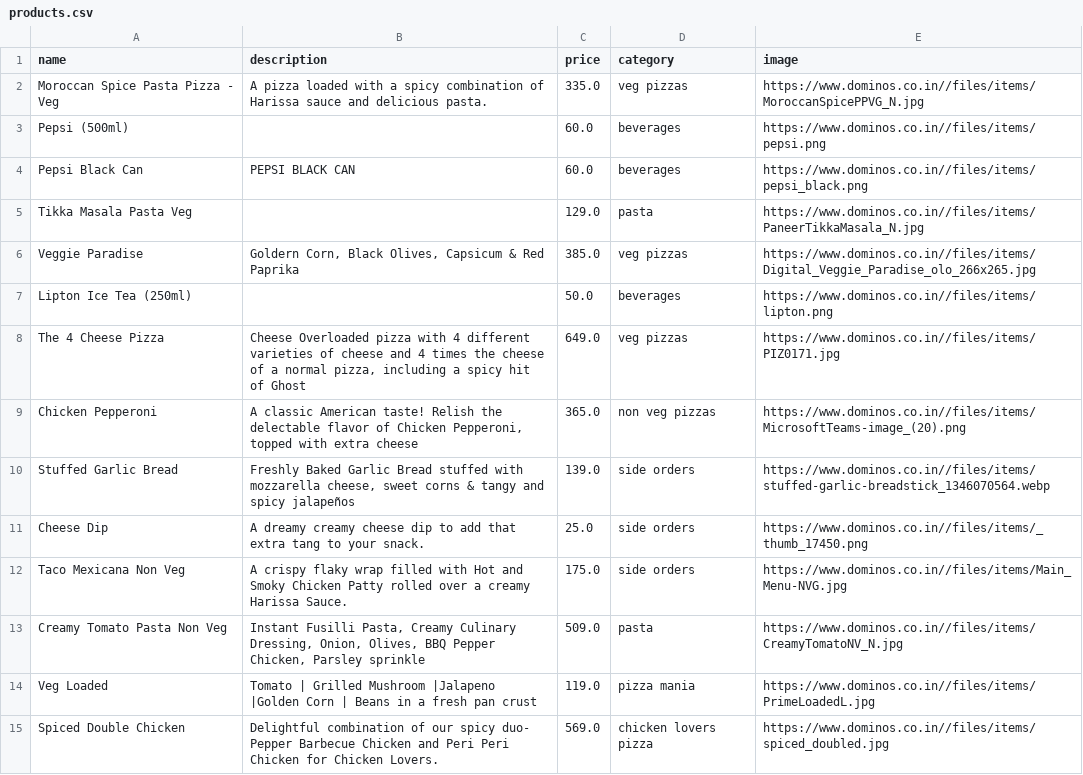
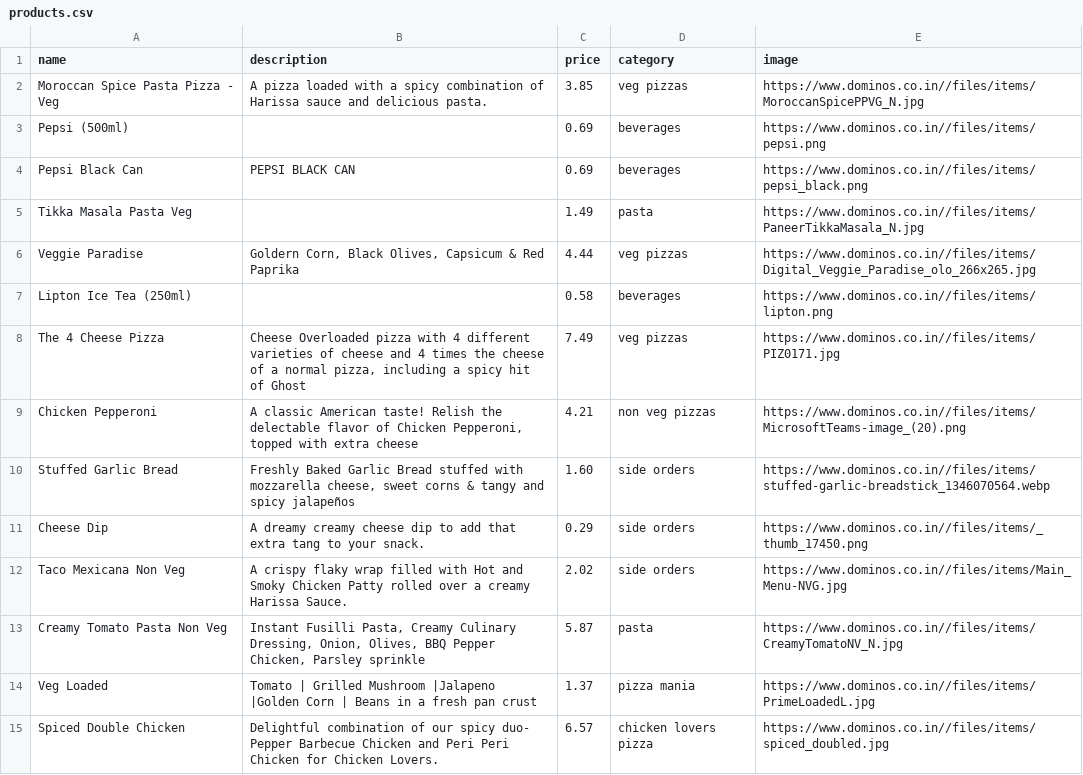
Before and after one commit to alfaromeo13/Pizza-Shop-Project, a CSV file: mysql/data/products.csv, drawn as a sheet; only a part is shown; the diff covers the shown part only.

```diff
--- a/mysql/data/products.csv
+++ b/mysql/data/products.csv
@@ -1,15 +1,15 @@
 name,description,price,category,image
-Moroccan Spice Pasta Pizza - Veg,A pizza loaded with a spicy combination of Harissa sauce and delicious pasta.,335.0,veg pizzas,https://www.dominos.co.in//files/items/MoroccanSpicePPVG_N.jpg
-Pepsi (500ml),"",60.0,beverages,https://www.dominos.co.in//files/items/pepsi.png
-Pepsi Black Can,PEPSI BLACK CAN,60.0,beverages,https://www.dominos.co.in//files/items/pepsi_black.png
-Tikka Masala Pasta Veg,,129.0,pasta,https://www.dominos.co.in//files/items/PaneerTikkaMasala_N.jpg
-Veggie Paradise,"Goldern Corn, Black Olives, Capsicum & Red Paprika",385.0,veg pizzas,https://www.dominos.co.in//files/items/Digital_Veggie_Paradise_olo_266x265.jpg
-Lipton Ice Tea (250ml),,50.0,beverages,https://www.dominos.co.in//files/items/lipton.png
-The 4 Cheese Pizza,"Cheese Overloaded pizza with 4 different varieties of cheese and 4 times the cheese of a normal pizza, including a spicy hit of Ghost",649.0,veg pizzas,https://www.dominos.co.in//files/items/PIZ0171.jpg
-Chicken Pepperoni,"A classic American taste! Relish the delectable flavor of Chicken Pepperoni, topped with extra cheese",365.0,non veg pizzas,https://www.dominos.co.in//files/items/MicrosoftTeams-image_(20).png
-Stuffed Garlic Bread,"Freshly Baked Garlic Bread stuffed with mozzarella cheese, sweet corns & tangy and spicy jalapeños",139.0,side orders,https://www.dominos.co.in//files/items/stuffed-garlic-breadstick_1346070564.webp
-Cheese Dip,A dreamy creamy cheese dip to add that extra tang to your snack.,25.0,side orders,https://www.dominos.co.in//files/items/_thumb_17450.png
-Taco Mexicana Non Veg,A crispy flaky wrap filled with Hot and Smoky Chicken Patty rolled over a creamy Harissa Sauce.,175.0,side orders,https://www.dominos.co.in//files/items/Main_Menu-NVG.jpg
-Creamy Tomato Pasta Non Veg,"Instant Fusilli Pasta, Creamy Culinary Dressing, Onion, Olives, BBQ Pepper Chicken, Parsley sprinkle",509.0,pasta,https://www.dominos.co.in//files/items/CreamyTomatoNV_N.jpg
-Veg Loaded,Tomato | Grilled Mushroom |Jalapeno |Golden Corn | Beans in a fresh pan crust,119.0,pizza mania,https://www.dominos.co.in//files/items/PrimeLoadedL.jpg
-Spiced Double Chicken,Delightful combination of our spicy duo- Pepper Barbecue Chicken and Peri Peri Chicken for Chicken Lovers.,569.0,chicken lovers pizza,https://www.dominos.co.in//files/items/spiced_doubled.jpg
+Moroccan Spice Pasta Pizza - Veg,A pizza loaded with a spicy combination of Harissa sauce and delicious pasta.,3.85,veg pizzas,https://www.dominos.co.in//files/items/MoroccanSpicePPVG_N.jpg
+Pepsi (500ml),"",0.69,beverages,https://www.dominos.co.in//files/items/pepsi.png
+Pepsi Black Can,PEPSI BLACK CAN,0.69,beverages,https://www.dominos.co.in//files/items/pepsi_black.png
+Tikka Masala Pasta Veg,,1.49,pasta,https://www.dominos.co.in//files/items/PaneerTikkaMasala_N.jpg
+Veggie Paradise,"Goldern Corn, Black Olives, Capsicum & Red Paprika",4.44,veg pizzas,https://www.dominos.co.in//files/items/Digital_Veggie_Paradise_olo_266x265.jpg
+Lipton Ice Tea (250ml),,0.58,beverages,https://www.dominos.co.in//files/items/lipton.png
+The 4 Cheese Pizza,"Cheese Overloaded pizza with 4 different varieties of cheese and 4 times the cheese of a normal pizza, including a spicy hit of Ghost",7.49,veg pizzas,https://www.dominos.co.in//files/items/PIZ0171.jpg
+Chicken Pepperoni,"A classic American taste! Relish the delectable flavor of Chicken Pepperoni, topped with extra cheese",4.21,non veg pizzas,https://www.dominos.co.in//files/items/MicrosoftTeams-image_(20).png
+Stuffed Garlic Bread,"Freshly Baked Garlic Bread stuffed with mozzarella cheese, sweet corns & tangy and spicy jalapeños",1.60,side orders,https://www.dominos.co.in//files/items/stuffed-garlic-breadstick_1346070564.webp
+Cheese Dip,A dreamy creamy cheese dip to add that extra tang to your snack.,0.29,side orders,https://www.dominos.co.in//files/items/_thumb_17450.png
+Taco Mexicana Non Veg,A crispy flaky wrap filled with Hot and Smoky Chicken Patty rolled over a creamy Harissa Sauce.,2.02,side orders,https://www.dominos.co.in//files/items/Main_Menu-NVG.jpg
+Creamy Tomato Pasta Non Veg,"Instant Fusilli Pasta, Creamy Culinary Dressing, Onion, Olives, BBQ Pepper Chicken, Parsley sprinkle",5.87,pasta,https://www.dominos.co.in//files/items/CreamyTomatoNV_N.jpg
+Veg Loaded,Tomato | Grilled Mushroom |Jalapeno |Golden Corn | Beans in a fresh pan crust,1.37,pizza mania,https://www.dominos.co.in//files/items/PrimeLoadedL.jpg
+Spiced Double Chicken,Delightful combination of our spicy duo- Pepper Barbecue Chicken and Peri Peri Chicken for Chicken Lovers.,6.57,chicken lovers pizza,https://www.dominos.co.in//files/items/spiced_doubled.jpg
```
Also changed, not shown: 67 edited cells elsewhere in this file, 10 other files.
